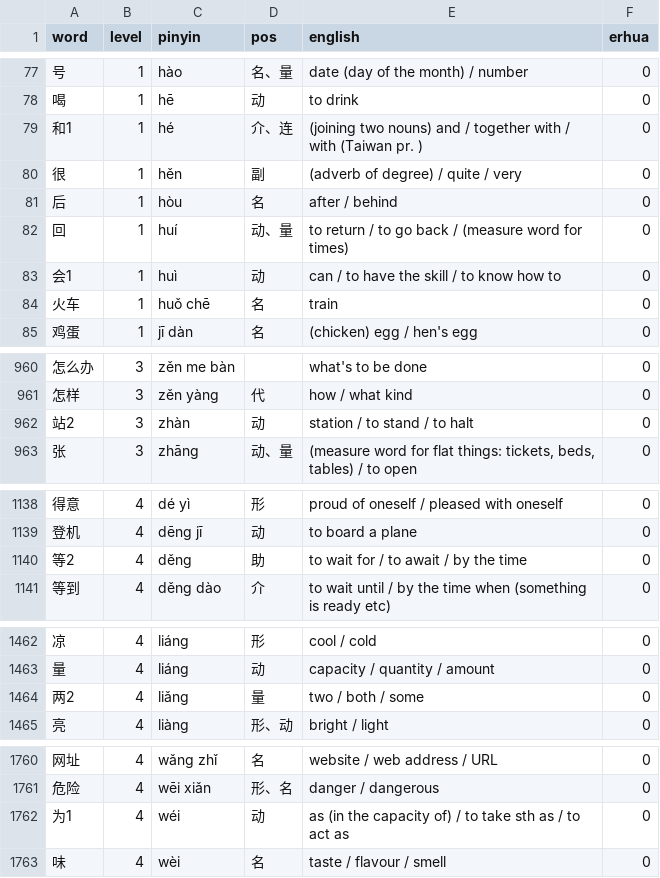
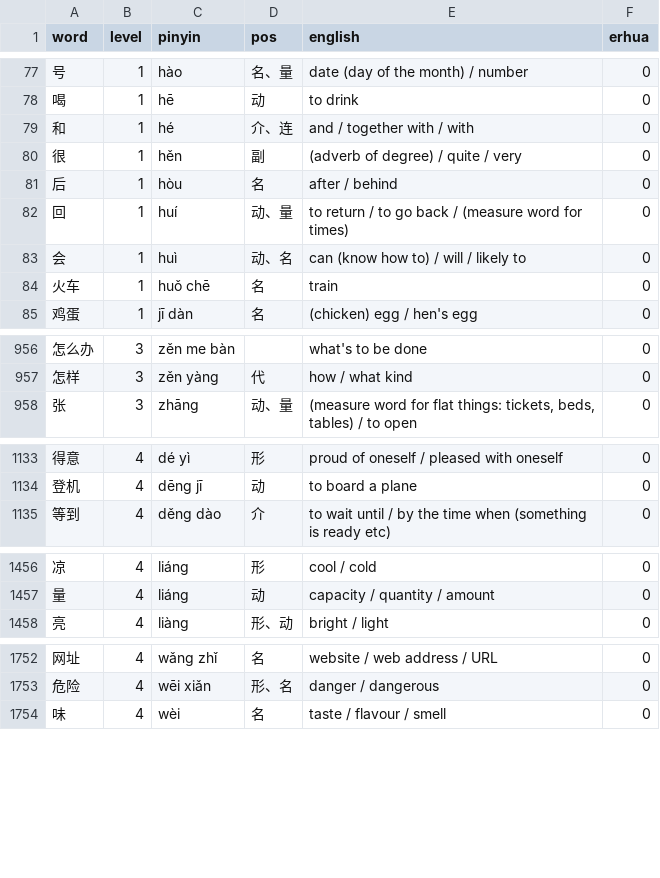
Before and after one commit to madeyu97/Chinese_Study, a CSV file: pinyin-immersion-app/data/hsk/words.csv, drawn as a sheet; only a part is shown, gaps mark what is left out; the diff covers the shown part only.

```diff
--- a/pinyin-immersion-app/data/hsk/words.csv
+++ b/pinyin-immersion-app/data/hsk/words.csv
@@ -78,3 +78,3 @@ word,level,pinyin,pos,english,erhua
 喝,1,hē,动,to drink,0
-和1,1,hé,介、连,(joining two nouns) and / together with / with (Taiwan pr. ),0
+和,1,hé,介、连,and / together with / with,0
 很,1,hěn,副,(adverb of degree) / quite / very,0
@@ -82,3 +82,3 @@ word,level,pinyin,pos,english,erhua
 回,1,huí,动、量,to return / to go back / (measure word for times),0
-会1,1,huì,动,can / to have the skill / to know how to,0
+会,1,huì,动、名,can (know how to) / will / likely to,0
 火车,1,huǒ chē,名,train,0
@@ -961,3 +957,2 @@ word,level,pinyin,pos,english,erhua
 怎样,3,zěn yàng,代,how / what kind,0
-站2,3,zhàn,动,station / to stand / to halt,0
 张,3,zhāng,动、量,"(measure word for flat things: tickets, beds, tables) / to open",0
@@ -1139,3 +1134,2 @@ word,level,pinyin,pos,english,erhua
 登机,4,dēng jī,动,to board a plane,0
-等2,4,děng,助,to wait for / to await / by the time,0
 等到,4,děng dào,介,to wait until / by the time when (something is ready etc),0
@@ -1463,3 +1457,2 @@ word,level,pinyin,pos,english,erhua
 量,4,liáng,动,capacity / quantity / amount,0
-两2,4,liǎng,量,two / both / some,0
 亮,4,liàng,形、动,bright / light,0
@@ -1761,3 +1753,2 @@ word,level,pinyin,pos,english,erhua
 危险,4,wēi xiǎn,形、名,danger / dangerous,0
-为1,4,wéi,动,as (in the capacity of) / to take sth as / to act as,0
 味,4,wèi,名,taste / flavour / smell,0
```
Also changed, not shown: 5 removed rows and 46 edited cells elsewhere in this file, 9 other files.
